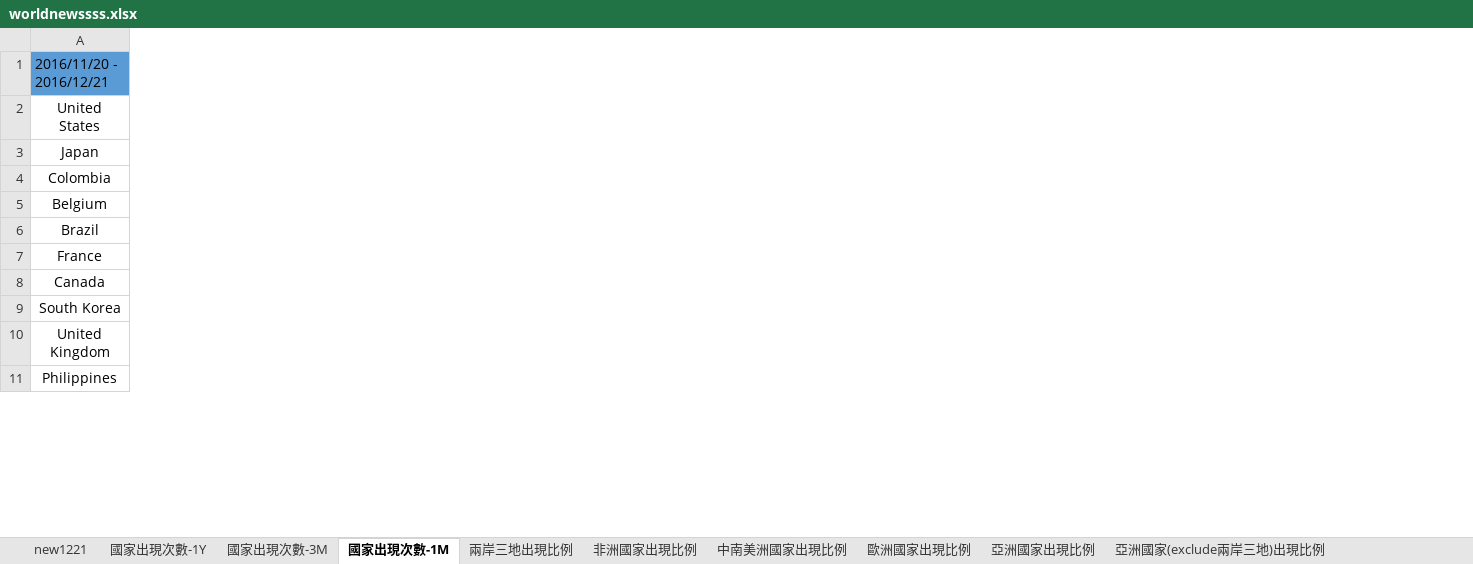
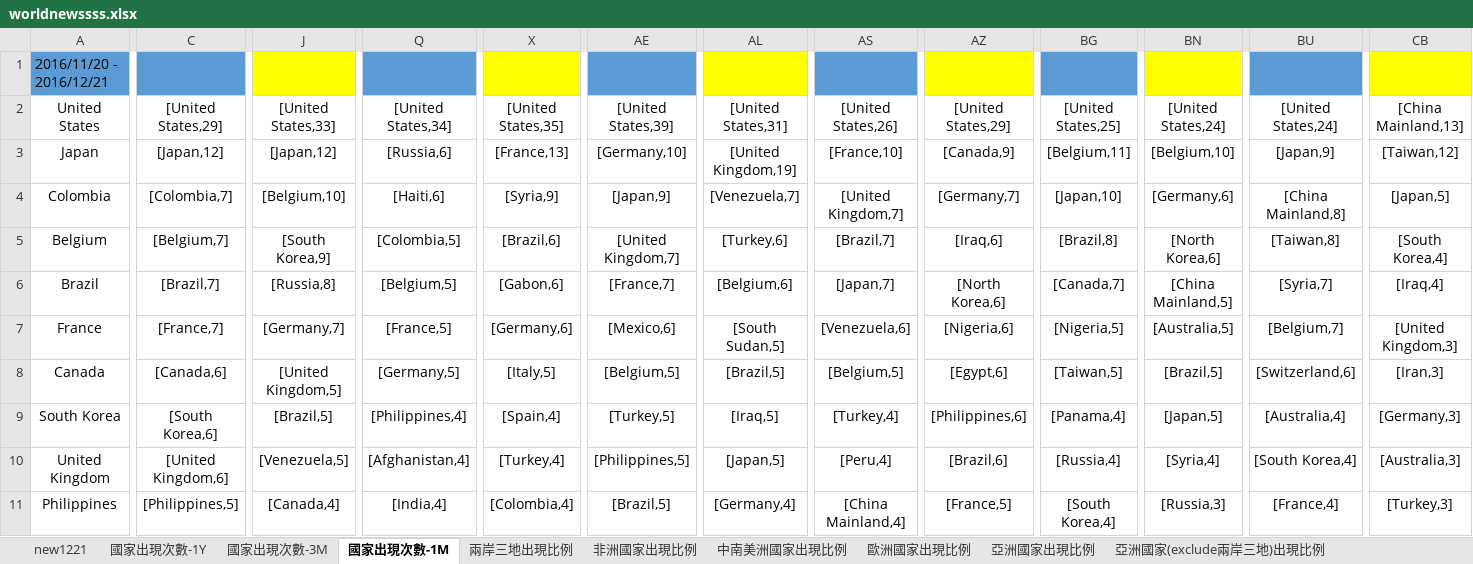
Before and after one commit to yuyuanhey/SALADDAYS, an Excel workbook: amstockchart_3/worldnewssss.xlsx, sheet 國家出現次數-1M, drawn as a sheet; only a part is shown, gaps mark what is left out; values as stored, in another font and other column widths than the file's, no borders; the diff covers the shown part only; the diff names each change by its address in the sheet, - before the commit and + after, or states it on an @@ line.

```diff
--- a/amstockchart_3/worldnewssss.xlsx (sheet 國家出現次數-1M)
+++ b/amstockchart_3/worldnewssss.xlsx (sheet 國家出現次數-1M)
+column C, rows 2-11: [United States,29] | [Japan,12] | [Colombia,7] | [Belgium,7] | [Brazil,7] | [France,7] | [Canada,6] | [South Korea,6] | [United Kingdom,6] | [Philippines,5]
+column J, rows 2-11: [United States,33] | [Japan,12] | [Belgium,10] | [South Korea,9] | [Russia,8] | [Germany,7] | [United Kingdom,5] | [Brazil,5] | [Venezuela,5] | [Canada,4]
+column Q, rows 2-11: [United States,34] | [Russia,6] | [Haiti,6] | [Colombia,5] | [Belgium,5] | [France,5] | [Germany,5] | [Philippines,4] | [Afghanistan,4] | [India,4]
+column X, rows 2-11: [United States,35] | [France,13] | [Syria,9] | [Brazil,6] | [Gabon,6] | [Germany,6] | [Italy,5] | [Spain,4] | [Turkey,4] | [Colombia,4]
+column AE, rows 2-11: [United States,39] | [Germany,10] | [Japan,9] | [United Kingdom,7] | [France,7] | [Mexico,6] | [Belgium,5] | [Turkey,5] | [Philippines,5] | [Brazil,5]
+column AL, rows 2-11: [United States,31] | [United Kingdom,19] | [Venezuela,7] | [Turkey,6] | [Belgium,6] | [South Sudan,5] | [Brazil,5] | [Iraq,5] | [Japan,5] | [Germany,4]
+column AS, rows 2-11: [United States,26] | [France,10] | [United Kingdom,7] | [Brazil,7] | [Japan,7] | [Venezuela,6] | [Belgium,5] | [Turkey,4] | [Peru,4] | [China Mainland,4]
+column AZ, rows 2-11: [United States,29] | [Canada,9] | [Germany,7] | [Iraq,6] | [North Korea,6] | [Nigeria,6] | [Egypt,6] | [Philippines,6] | [Brazil,6] | [France,5]
+column BG, rows 2-11: [United States,25] | [Belgium,11] | [Japan,10] | [Brazil,8] | [Canada,7] | [Nigeria,5] | [Taiwan,5] | [Panama,4] | [Russia,4] | [South Korea,4]
+column BN, rows 2-11: [United States,24] | [Belgium,10] | [Germany,6] | [North Korea,6] | [China Mainland,5] | [Australia,5] | [Brazil,5] | [Japan,5] | [Syria,4] | [Russia,3]
+column BU, rows 2-11: [United States,24] | [Japan,9] | [China Mainland,8] | [Taiwan,8] | [Syria,7] | [Belgium,7] | [Switzerland,6] | [Australia,4] | [South Korea,4] | [France,4]
+column CB, rows 2-11: [China Mainland,13] | [Taiwan,12] | [Japan,5] | [South Korea,4] | [Iraq,4] | [United Kingdom,3] | [Iran,3] | [Germany,3] | [Australia,3] | [Turkey,3]
```
Also changed, not shown: 1 added column and 1 removed column elsewhere in this sheet, sheet 國家出現次數-3M, formulas that keep their value, 6 other files.
